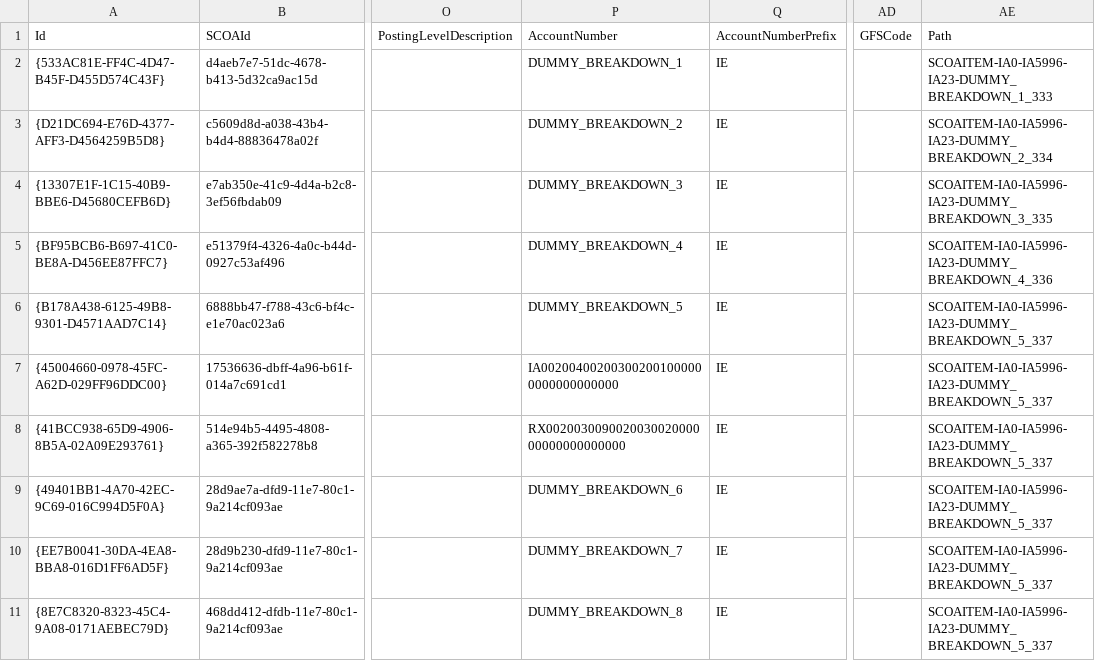
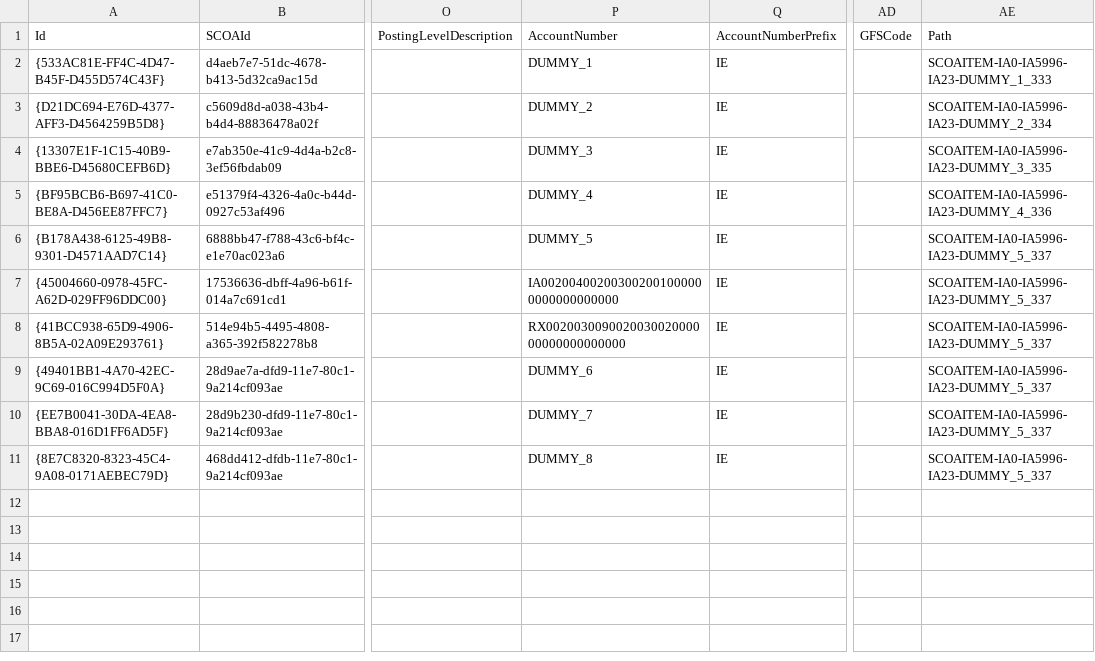
Before and after one commit to IMQS/imqs-asset-testing, a CSV file: scripts/v6/prime/15-Breakdowns-SCOAClassification.csv, drawn as a sheet; only a part is shown, gaps mark what is left out; the diff names each change by its address in the sheet, - before the commit and + after, or states it on an @@ line.

Commit message:
Stored prc changes for braekdowns; Data changes for failing tests after stored proc changes.

```diff
--- a/scripts/v6/prime/15-Breakdowns-SCOAClassification.csv
+++ b/scripts/v6/prime/15-Breakdowns-SCOAClassification.csv
-P2 (AccountNumber): DUMMY_BREAKDOWN_1
+P2 (AccountNumber): DUMMY_1
-AE2 (Path): SCOAITEM-IA0-IA5996-IA23-DUMMY_BREAKDOWN_1_333
+AE2 (Path): SCOAITEM-IA0-IA5996-IA23-DUMMY_1_333
-P3 (AccountNumber): DUMMY_BREAKDOWN_2
+P3 (AccountNumber): DUMMY_2
-AE3 (Path): SCOAITEM-IA0-IA5996-IA23-DUMMY_BREAKDOWN_2_334
+AE3 (Path): SCOAITEM-IA0-IA5996-IA23-DUMMY_2_334
-P4 (AccountNumber): DUMMY_BREAKDOWN_3
+P4 (AccountNumber): DUMMY_3
-AE4 (Path): SCOAITEM-IA0-IA5996-IA23-DUMMY_BREAKDOWN_3_335
+AE4 (Path): SCOAITEM-IA0-IA5996-IA23-DUMMY_3_335
-P5 (AccountNumber): DUMMY_BREAKDOWN_4
+P5 (AccountNumber): DUMMY_4
-AE5 (Path): SCOAITEM-IA0-IA5996-IA23-DUMMY_BREAKDOWN_4_336
+AE5 (Path): SCOAITEM-IA0-IA5996-IA23-DUMMY_4_336
-P6 (AccountNumber): DUMMY_BREAKDOWN_5
+P6 (AccountNumber): DUMMY_5
-AE6:AE11 (Path): SCOAITEM-IA0-IA5996-IA23-DUMMY_BREAKDOWN_5_337
+AE6:AE11 (Path): SCOAITEM-IA0-IA5996-IA23-DUMMY_5_337
-P9 (AccountNumber): DUMMY_BREAKDOWN_6
+P9 (AccountNumber): DUMMY_6
-P10 (AccountNumber): DUMMY_BREAKDOWN_7
+P10 (AccountNumber): DUMMY_7
-P11 (AccountNumber): DUMMY_BREAKDOWN_8
+P11 (AccountNumber): DUMMY_8
```
Also changed, not shown: scripts/v6/prime/10-SCOAJournal.csv, 2 other files.
